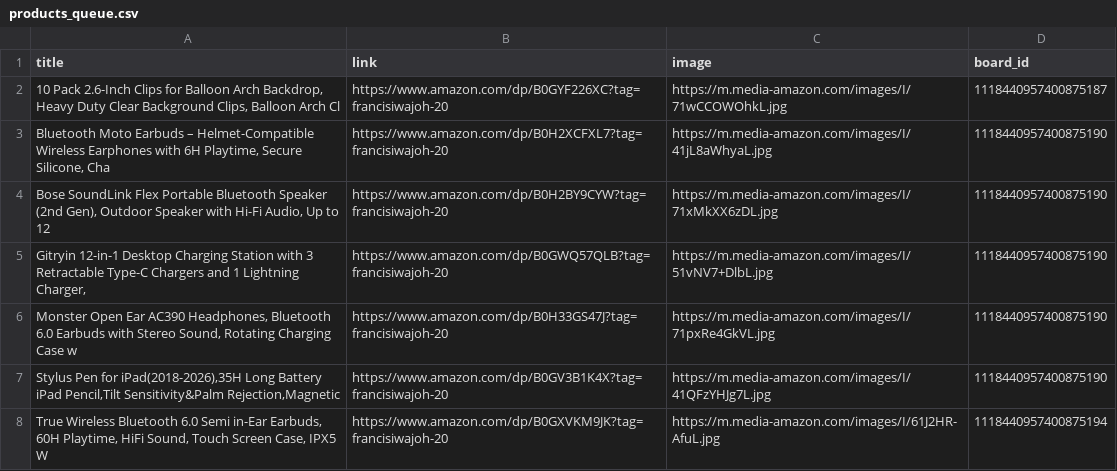
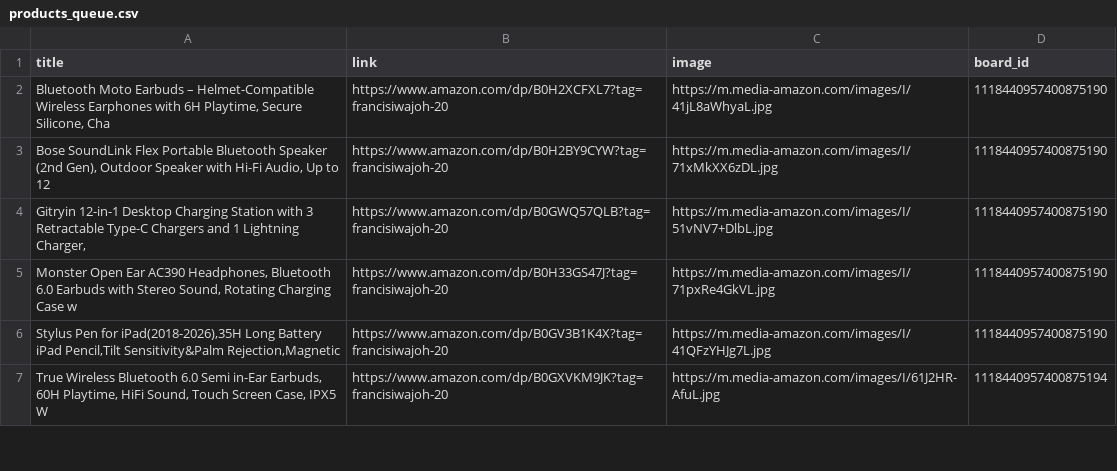
Before and after one commit to Mrconection/Conny-Trading, a CSV file: products_queue.csv, drawn as a sheet; only a part is shown.

```diff
--- a/products_queue.csv
+++ b/products_queue.csv
@@ -1,3 +1,2 @@
 title,link,image,board_id
-"10 Pack 2.6-Inch Clips for Balloon Arch Backdrop, Heavy Duty Clear Background Clips, Balloon Arch Cl",https://www.amazon.com/dp/B0GYF226XC?tag=francisiwajoh-20,https://m.media-amazon.com/images/I/71wCCOWOhkL.jpg,1118440957400875187
 "Bluetooth Moto Earbuds – Helmet-Compatible Wireless Earphones with 6H Playtime, Secure Silicone, Cha",https://www.amazon.com/dp/B0H2XCFXL7?tag=francisiwajoh-20,https://m.media-amazon.com/images/I/41jL8aWhyaL.jpg,1118440957400875190
```
Also changed, not shown: 2 other files.
